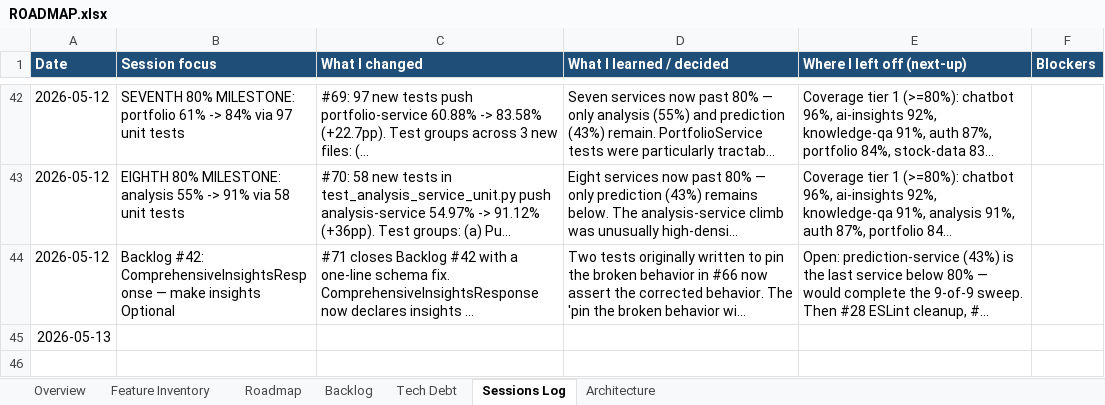
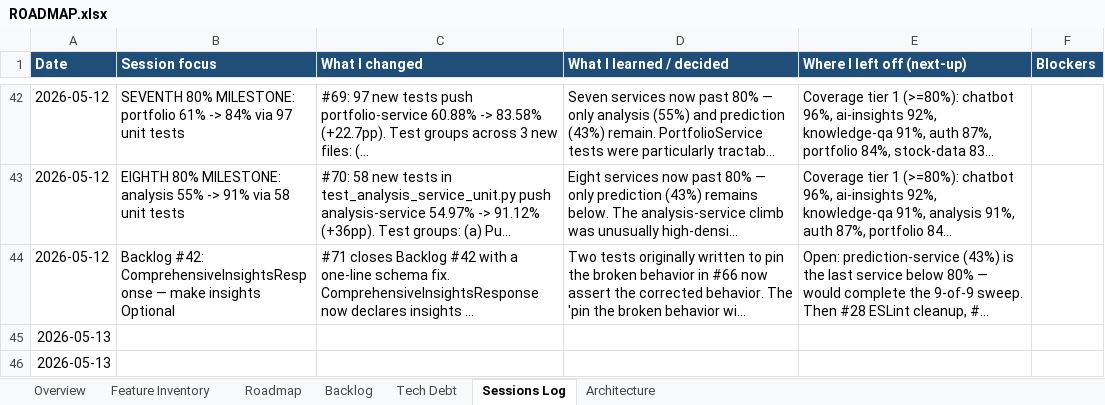
Before and after one commit to Tuanph1970/all_projects, an Excel workbook: stockpredict/ROADMAP.xlsx, sheet Sessions Log, drawn as a sheet; only a part is shown, gaps mark what is left out; long unchanged cells end in …; values as stored, in another font and other column widths than the file's, no borders; the diff names each change by its address in the sheet, - before the commit and + after, or states it on an @@ line.

```diff
--- a/stockpredict/ROADMAP.xlsx (sheet Sessions Log)
+++ b/stockpredict/ROADMAP.xlsx (sheet Sessions Log)
+row 46: 2026-05-13
```
Also changed, not shown: sheet Roadmap, 5 other files.
